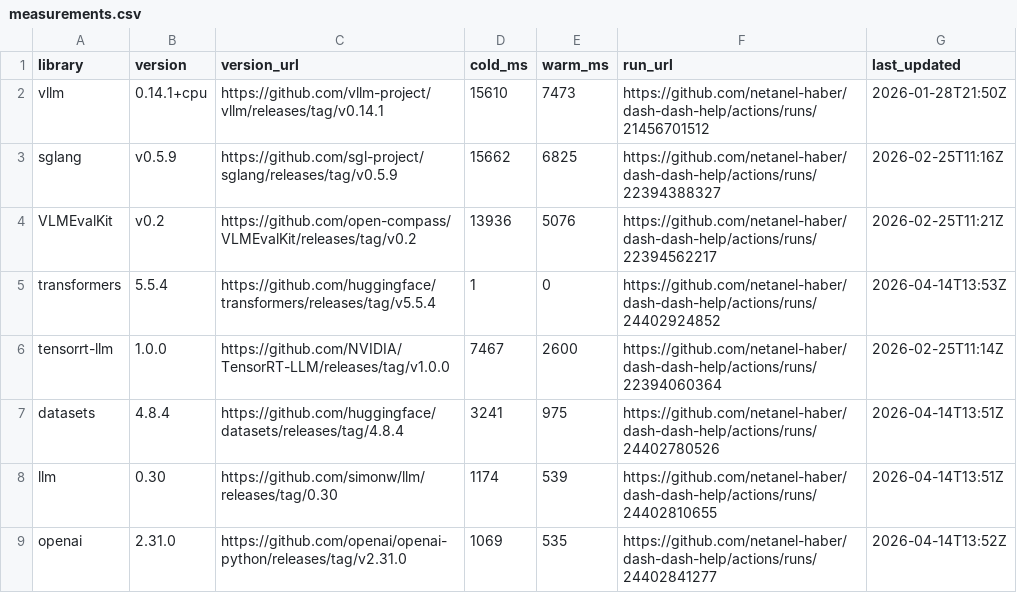
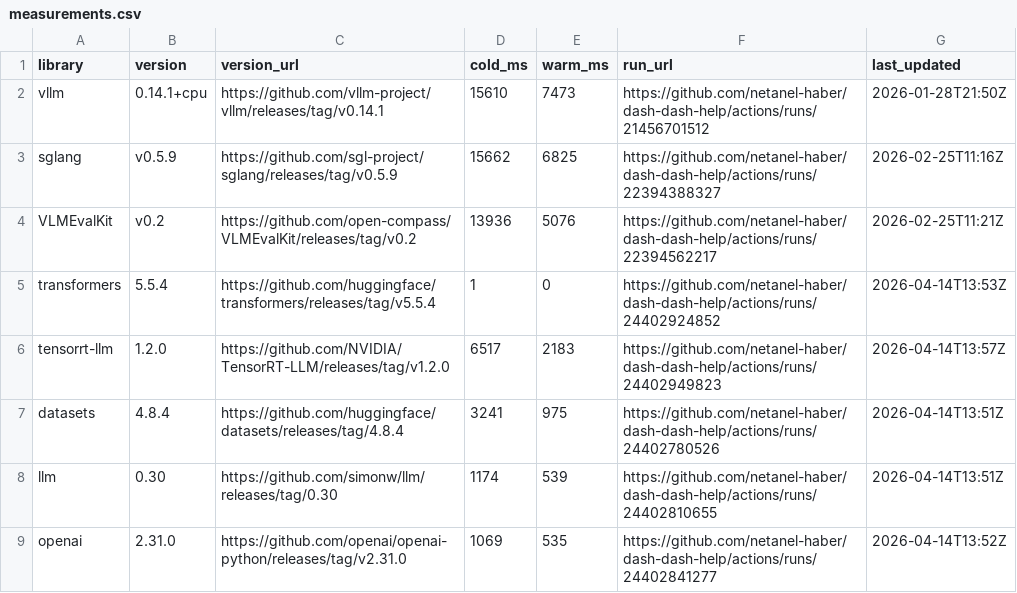
Before and after one commit to netanel-haber/dash-dash-help, a CSV file: measurements.csv, drawn as a sheet; only a part is shown.

```diff
--- a/measurements.csv
+++ b/measurements.csv
@@ -5,3 +5,3 @@ VLMEvalKit,v0.2,https://github.com/open-compass/VLMEvalKit/releases/tag/v0.2,139
 transformers,5.5.4,https://github.com/huggingface/transformers/releases/tag/v5.5.4,1,0,https://github.com/netanel-haber/dash-dash-help/actions/runs/24402924852,2026-04-14T13:53Z
-tensorrt-llm,1.0.0,https://github.com/NVIDIA/TensorRT-LLM/releases/tag/v1.0.0,7467,2600,https://github.com/netanel-haber/dash-dash-help/actions/runs/22394060364,2026-02-25T11:14Z
+tensorrt-llm,1.2.0,https://github.com/NVIDIA/TensorRT-LLM/releases/tag/v1.2.0,6517,2183,https://github.com/netanel-haber/dash-dash-help/actions/runs/24402949823,2026-04-14T13:57Z
 datasets,4.8.4,https://github.com/huggingface/datasets/releases/tag/4.8.4,3241,975,https://github.com/netanel-haber/dash-dash-help/actions/runs/24402780526,2026-04-14T13:51Z
```
Also changed, not shown: 1 other file.
